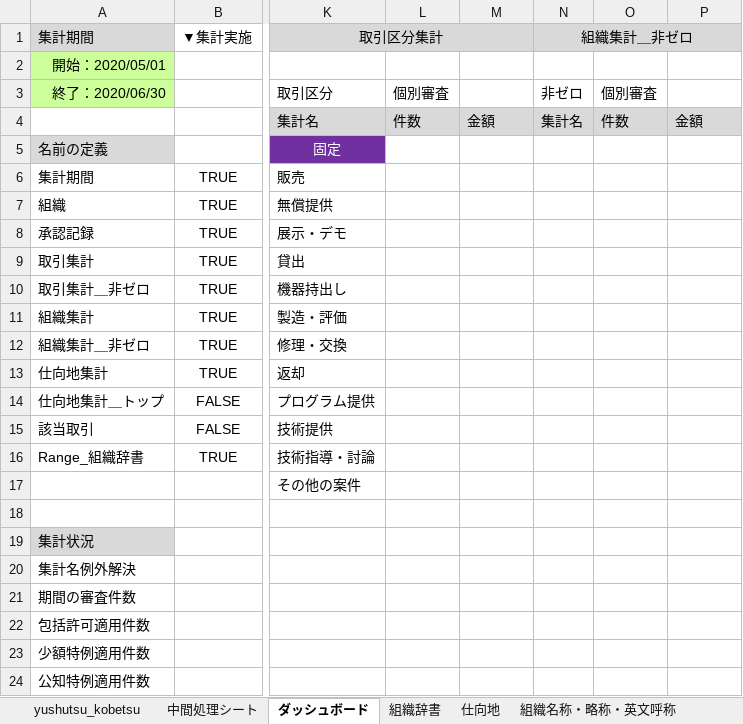
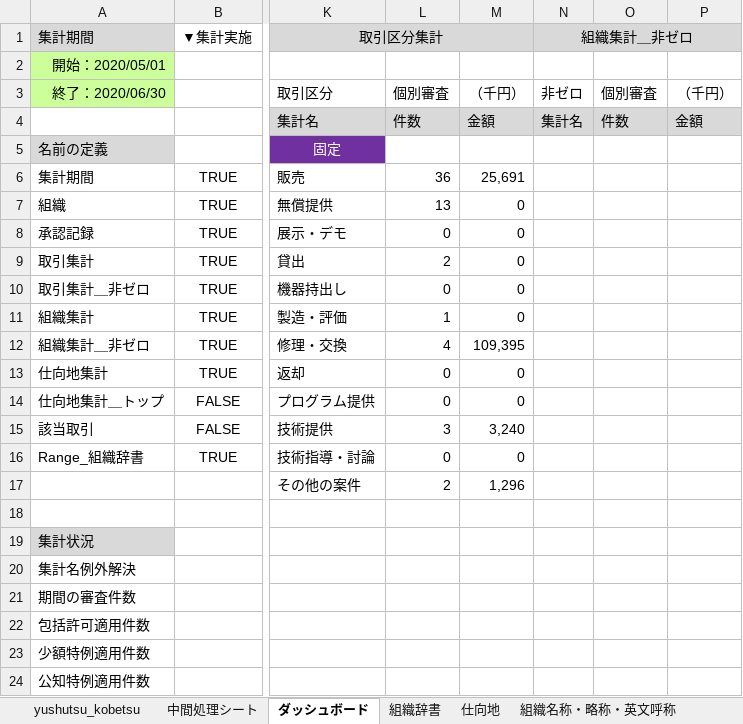
Before and after one commit to aokit/Excel_-, an Excel workbook: Book2.xlsm, sheet ダッシュボード, drawn as a sheet; only a part is shown, gaps mark what is left out; values as stored, in another font and other column widths than the file's, no borders; charts and pictures not drawn; the diff names each change by its address in the sheet, - before the commit and + after, or states it on an @@ line.

```diff
--- a/Book2.xlsm (sheet ダッシュボード)
+++ b/Book2.xlsm (sheet ダッシュボード)
-M3: (empty)
+M3: （千円）
-P3: (empty)
+P3: （千円）
-L6: (empty)
+L6: 36
-M6: (empty)
+M6: 25,691
-L7: (empty)
+L7: 13
-M7:M11: (empty)
+M7:M11: 0
-L8: (empty)
+L8: 0
-L9: (empty)
+L9: 2
-L10: (empty)
+L10: 0
-L11: (empty)
+L11: 1
-L12: (empty)
+L12: 4
-M12: (empty)
+M12: 109,395
-L13:L14: (empty)
+L13:L14: 0
-M13:M14: (empty)
+M13:M14: 0
-L15: (empty)
+L15: 3
-M15: (empty)
+M15: 3,240
-L16: (empty)
+L16: 0
-M16: (empty)
+M16: 0
-L17: (empty)
+L17: 2
-M17: (empty)
+M17: 1,296
```
Also changed, not shown: charts or pictures, 2 other files.
